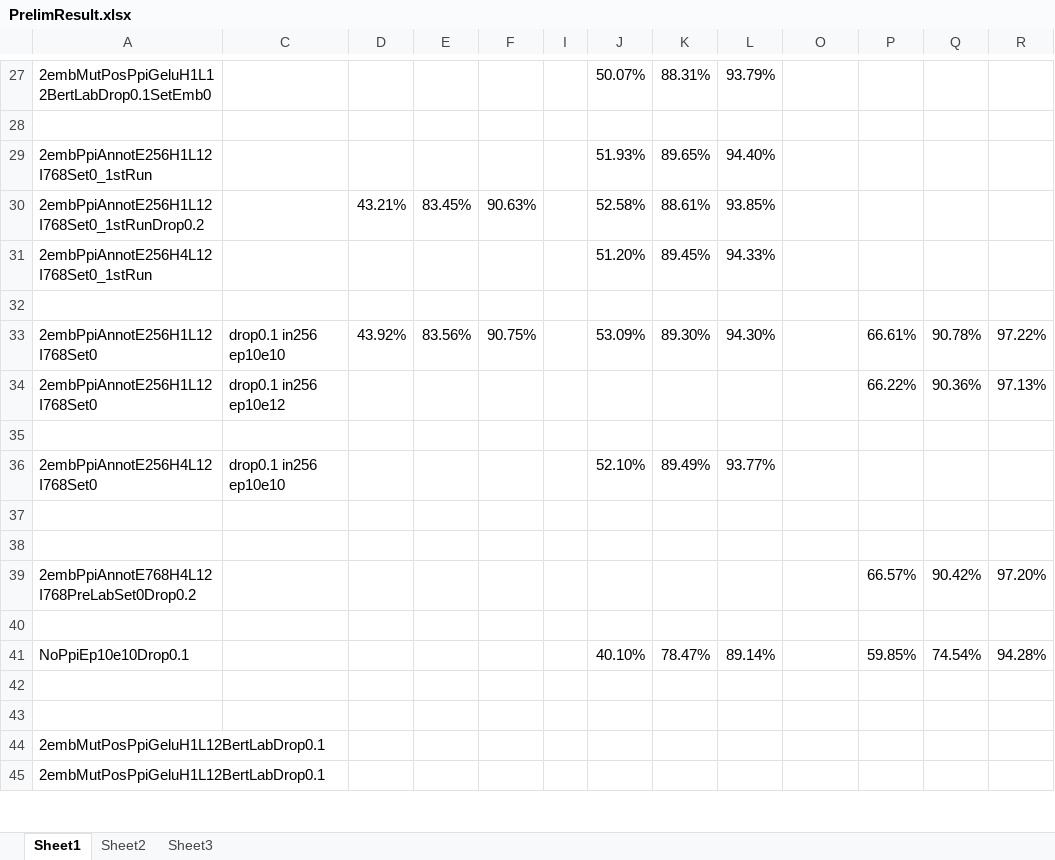
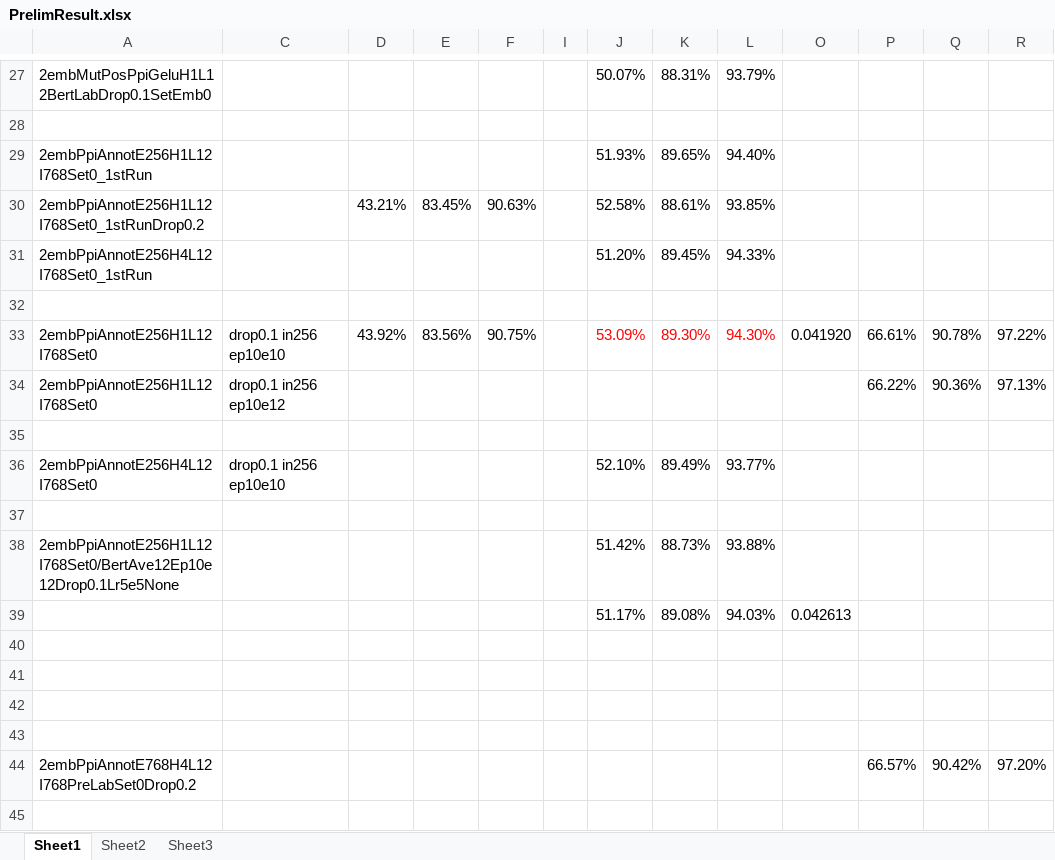
Before and after one commit to datduong/GOAnnotationTransformer, an Excel workbook: SeeAttention/PrelimResult.xlsx, sheet Sheet1, drawn as a sheet; only a part is shown, gaps mark what is left out; the shorter side is filled out with more unchanged rows; values as stored, in another font and other column widths than the file's, no borders; the diff names each change by its address in the sheet, - before the commit and + after, or states it on an @@ line.

```diff
--- a/SeeAttention/PrelimResult.xlsx (sheet Sheet1)
+++ b/SeeAttention/PrelimResult.xlsx (sheet Sheet1)
-J33:L33 text colour: black
+J33:L33 text colour: #FF0000
-O33: (empty)
+O33: 0.041920
+row 37: (empty)
+row 38: 2embPpiAnnotE256H1L12I768Set0/BertAve12Ep10e12Drop0.1Lr5e5None |  |  |  |  |  | 51.42% | 88.73% | 93.88%
+row 39:  |  |  |  |  |  | 51.17% | 89.08% | 94.03% | 0.042613
+row 40: (empty)
+row 41: (empty)
```
Also changed, not shown: 3 other files.
